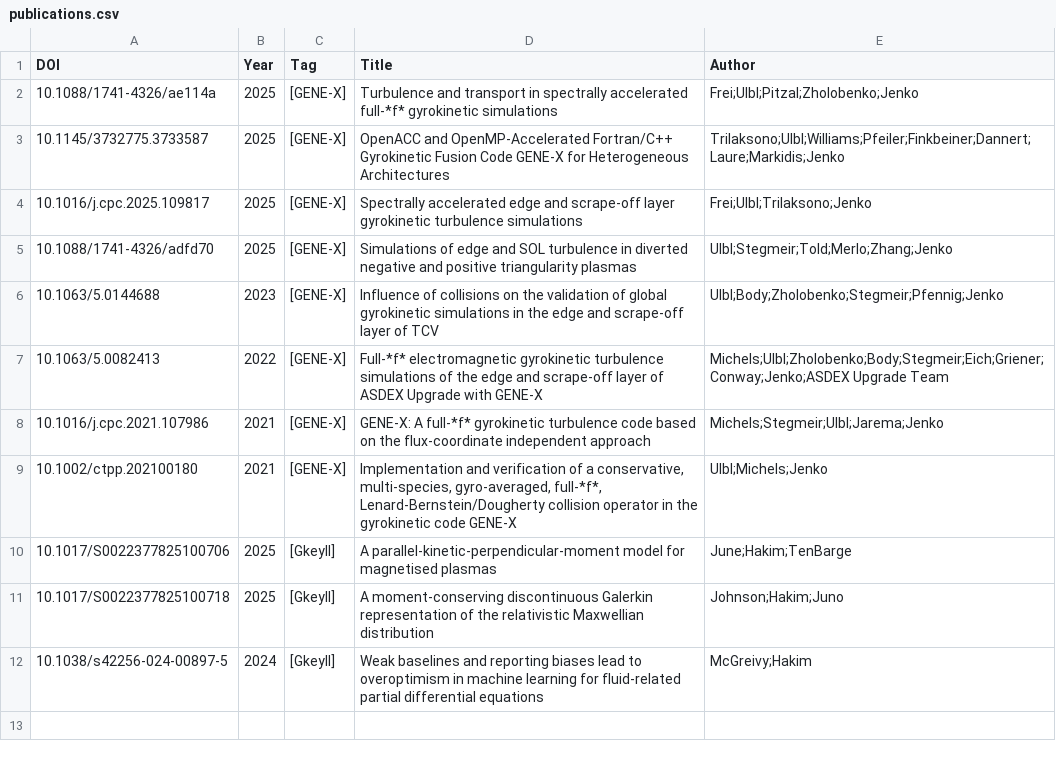
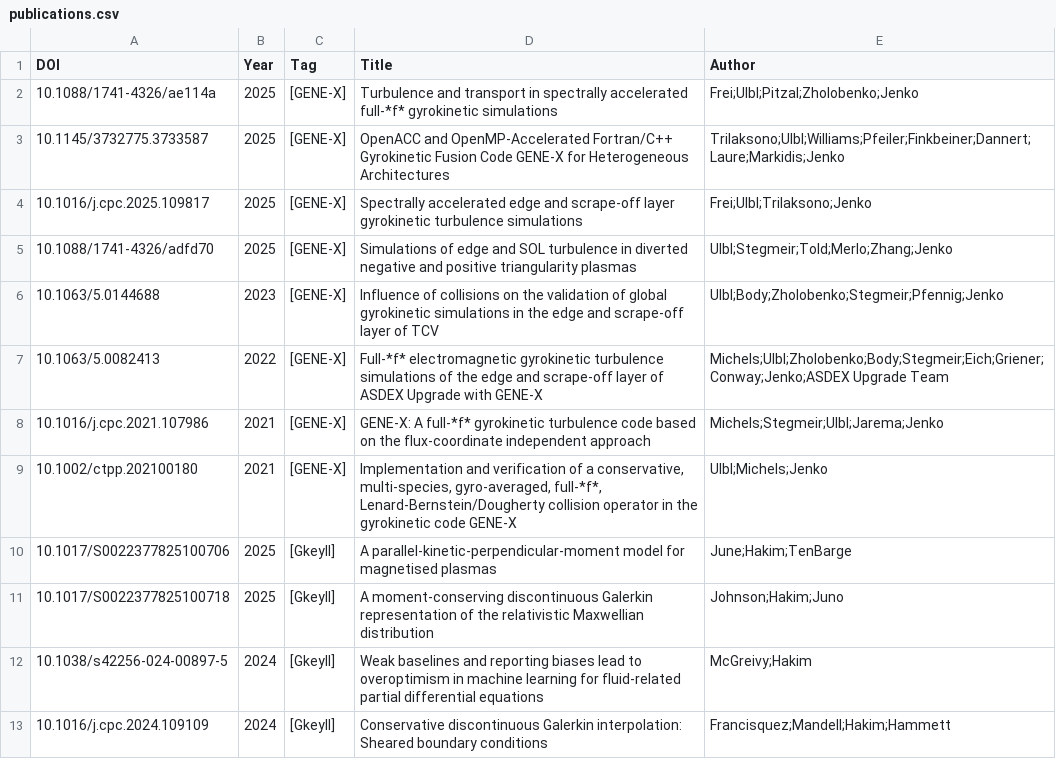
Before and after one commit to yhu1729/FusionArena, a CSV file: data/publications.csv, drawn as a sheet; the diff names each change by its address in the sheet, - before the commit and + after, or states it on an @@ line.

```diff
--- a/data/publications.csv
+++ b/data/publications.csv
+row 13: 10.1016/j.cpc.2024.109109 | 2024 | [Gkeyll] | Conservative discontinuous Galerkin interpolation: Sheared boundary conditions | Francisquez;Mandell;Hakim;Hammett
```
Also changed, not shown: 2 other files.
